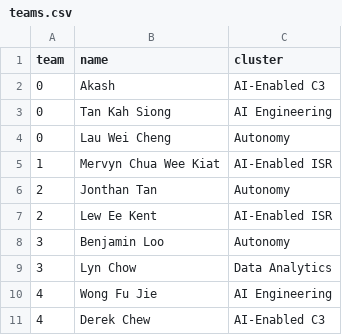
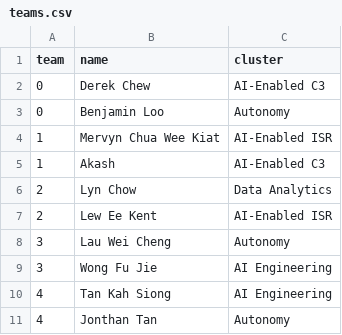
Before and after one commit to Sable021/teams_creator, a CSV file: src/data/teams.csv, drawn as a sheet.

```diff
--- a/src/data/teams.csv
+++ b/src/data/teams.csv
@@ -1,11 +1,11 @@
 team,name,cluster
-0,Akash,AI-Enabled C3
-0,Tan Kah Siong,AI Engineering
-0,Lau Wei Cheng,Autonomy
+0,Derek Chew,AI-Enabled C3
+0,Benjamin Loo,Autonomy
 1,Mervyn Chua Wee Kiat,AI-Enabled ISR
-2,Jonthan Tan,Autonomy
+1,Akash,AI-Enabled C3
+2,Lyn Chow,Data Analytics
 2,Lew Ee Kent,AI-Enabled ISR
-3,Benjamin Loo,Autonomy
-3,Lyn Chow,Data Analytics
-4,Wong Fu Jie,AI Engineering
-4,Derek Chew,AI-Enabled C3
+3,Lau Wei Cheng,Autonomy
+3,Wong Fu Jie,AI Engineering
+4,Tan Kah Siong,AI Engineering
+4,Jonthan Tan,Autonomy
```
Also changed, not shown: 2 other files.
